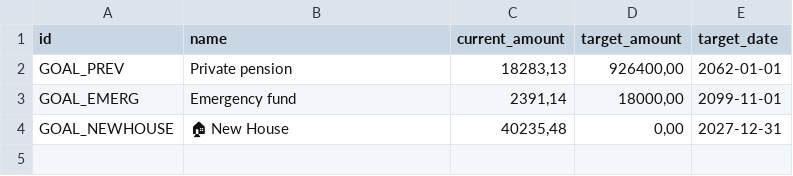
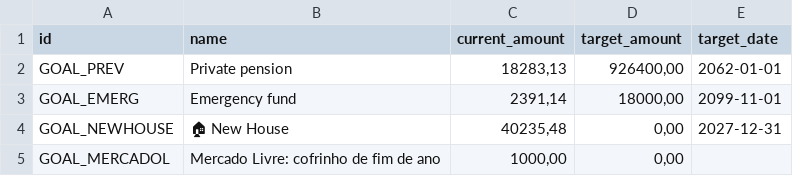
Before and after one commit to duducm2/scripts, a CSV file: finances/data/goals.csv, drawn as a sheet.

```diff
--- a/finances/data/goals.csv
+++ b/finances/data/goals.csv
@@ -4 +4,2 @@ GOAL_EMERG,Emergency fund,"2391,14","18000,00",2099-11-01
 GOAL_NEWHOUSE,🏠 New House,"40235,48","0,00",2027-12-31
+GOAL_MERCADOL,Mercado Livre: cofrinho de fim de ano,"1000,00","0,00",
```
Also changed, not shown: tasks/data/attachments.csv, tasks/data/info_points.csv, 5 other files.
